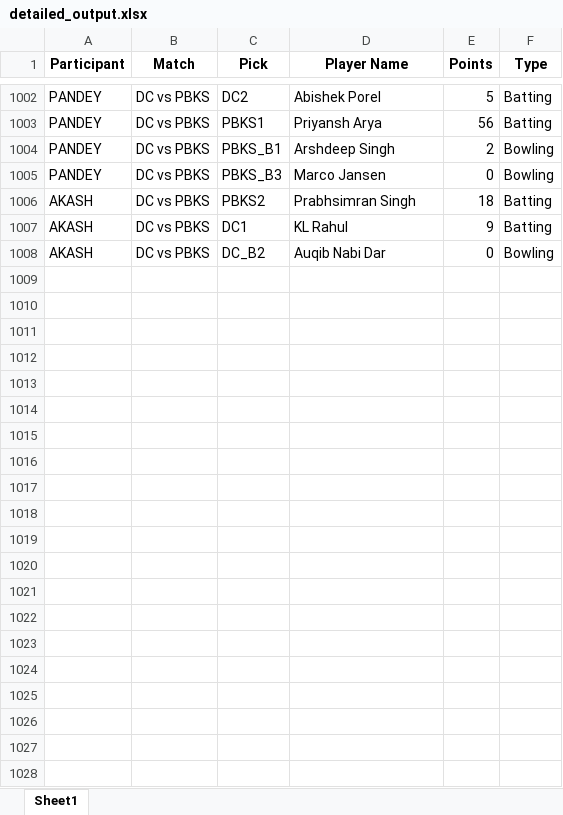
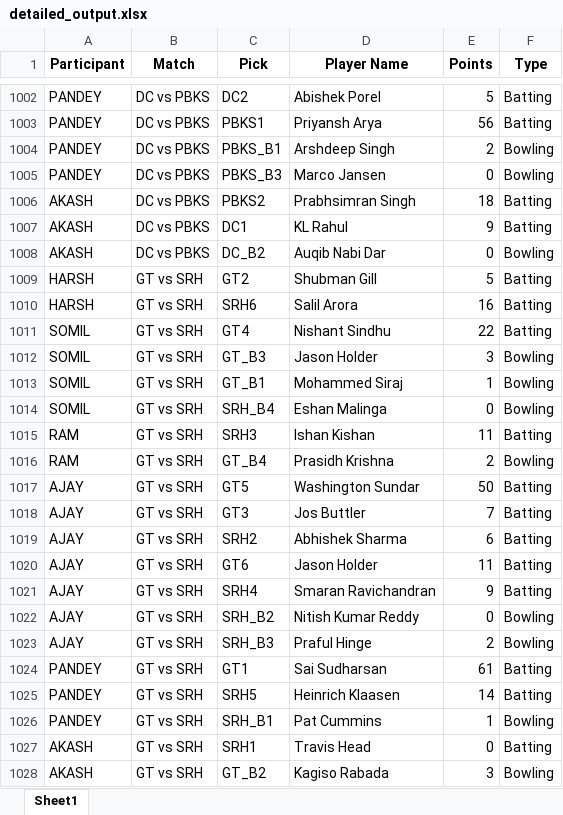
Before and after one commit to Kothariakash/ipl-party-dashboard, an Excel workbook: detailed_output.xlsx, sheet Sheet1, drawn as a sheet; only a part is shown, gaps mark what is left out; values as stored, in another font and other column widths than the file's, no borders; the diff names each change by its address in the sheet, - before the commit and + after, or states it on an @@ line.

```diff
--- a/detailed_output.xlsx (sheet Sheet1)
+++ b/detailed_output.xlsx (sheet Sheet1)
+row 1009: HARSH | GT vs SRH | GT2 | Shubman Gill | 5 | Batting
+row 1010: HARSH | GT vs SRH | SRH6 | Salil Arora | 16 | Batting
+row 1011: SOMIL | GT vs SRH | GT4 | Nishant Sindhu | 22 | Batting
+row 1012: SOMIL | GT vs SRH | GT_B3 | Jason Holder | 3 | Bowling
+row 1013: SOMIL | GT vs SRH | GT_B1 | Mohammed Siraj | 1 | Bowling
+row 1014: SOMIL | GT vs SRH | SRH_B4 | Eshan Malinga | 0 | Bowling
+row 1015: RAM | GT vs SRH | SRH3 | Ishan Kishan | 11 | Batting
+row 1016: RAM | GT vs SRH | GT_B4 | Prasidh Krishna | 2 | Bowling
+row 1017: AJAY | GT vs SRH | GT5 | Washington Sundar | 50 | Batting
+row 1018: AJAY | GT vs SRH | GT3 | Jos Buttler | 7 | Batting
+row 1019: AJAY | GT vs SRH | SRH2 | Abhishek Sharma | 6 | Batting
+row 1020: AJAY | GT vs SRH | GT6 | Jason Holder | 11 | Batting
+row 1021: AJAY | GT vs SRH | SRH4 | Smaran Ravichandran | 9 | Batting
+row 1022: AJAY | GT vs SRH | SRH_B2 | Nitish Kumar Reddy | 0 | Bowling
+row 1023: AJAY | GT vs SRH | SRH_B3 | Praful Hinge | 2 | Bowling
+row 1024: PANDEY | GT vs SRH | GT1 | Sai Sudharsan | 61 | Batting
+row 1025: PANDEY | GT vs SRH | SRH5 | Heinrich Klaasen | 14 | Batting
+row 1026: PANDEY | GT vs SRH | SRH_B1 | Pat Cummins | 1 | Bowling
+row 1027: AKASH | GT vs SRH | SRH1 | Travis Head | 0 | Batting
+row 1028: AKASH | GT vs SRH | GT_B2 | Kagiso Rabada | 3 | Bowling
```
Also changed, not shown: final_output.xlsx, 1 other file.
